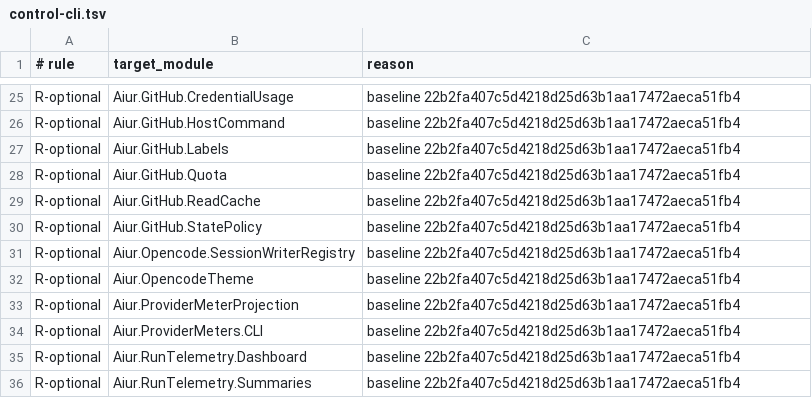
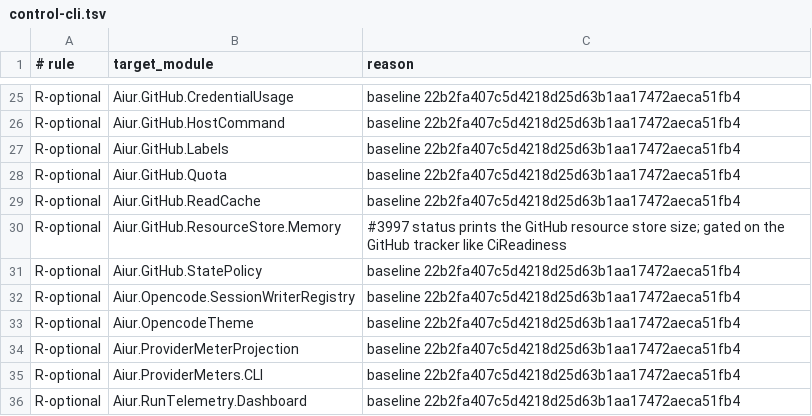
Before and after one commit to Nitjsefnie-OSC/aiur, a TSV file: scripts/components/allowlist/control-cli.tsv, drawn as a sheet; only a part is shown, gaps mark what is left out; the shorter side is filled out with more unchanged rows; the diff names each change by its address in the sheet, - before the commit and + after, or states it on an @@ line.

Commit message:
Bound GitHub resource store memory (#4014)
Co-authored-by: Kevin Weaver <kevinweaver2@gmail.com>

```diff
--- a/scripts/components/allowlist/control-cli.tsv
+++ b/scripts/components/allowlist/control-cli.tsv
+row 30: R-optional | Aiur.GitHub.ResourceStore.Memory | #3997 status prints the GitHub resource store size; gated on the GitHub tracker like CiReadiness
```
Also changed, not shown: 5 other files.
